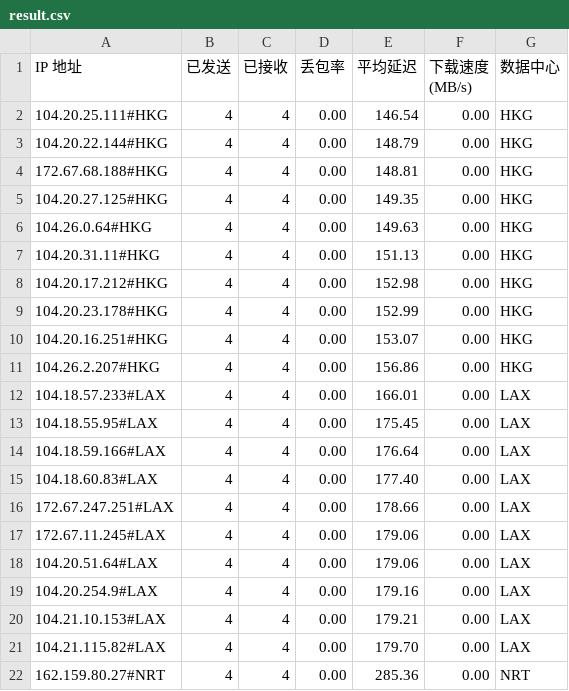
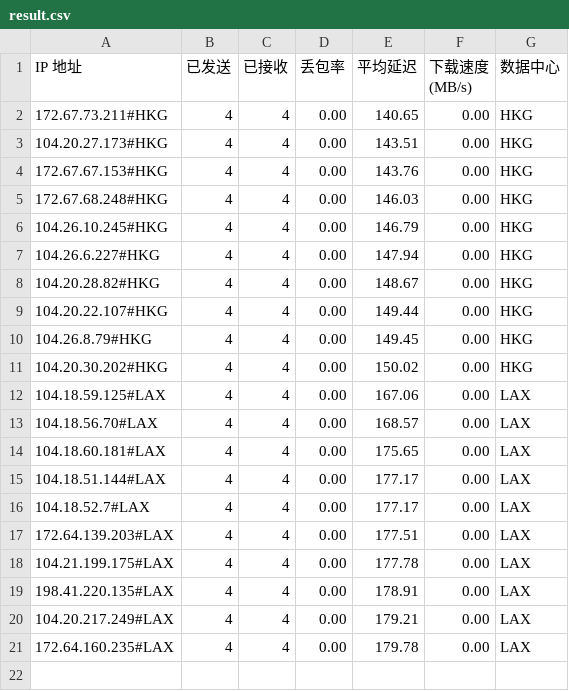
Before and after one commit to lls94/CloudflareSpeedTest, a CSV file: dist/result.csv, drawn as a sheet.

```diff
--- a/dist/result.csv
+++ b/dist/result.csv
@@ -1,22 +1,21 @@
 IP 地址,已发送,已接收,丢包率,平均延迟,下载速度 (MB/s),数据中心
-104.20.25.111#HKG,4,4,0.00,146.54,0.00,HKG
-104.20.22.144#HKG,4,4,0.00,148.79,0.00,HKG
-172.67.68.188#HKG,4,4,0.00,148.81,0.00,HKG
-104.20.27.125#HKG,4,4,0.00,149.35,0.00,HKG
-104.26.0.64#HKG,4,4,0.00,149.63,0.00,HKG
-104.20.31.11#HKG,4,4,0.00,151.13,0.00,HKG
-104.20.17.212#HKG,4,4,0.00,152.98,0.00,HKG
-104.20.23.178#HKG,4,4,0.00,152.99,0.00,HKG
-104.20.16.251#HKG,4,4,0.00,153.07,0.00,HKG
-104.26.2.207#HKG,4,4,0.00,156.86,0.00,HKG
-104.18.57.233#LAX,4,4,0.00,166.01,0.00,LAX
-104.18.55.95#LAX,4,4,0.00,175.45,0.00,LAX
-104.18.59.166#LAX,4,4,0.00,176.64,0.00,LAX
-104.18.60.83#LAX,4,4,0.00,177.40,0.00,LAX
-172.67.247.251#LAX,4,4,0.00,178.66,0.00,LAX
-172.67.11.245#LAX,4,4,0.00,179.06,0.00,LAX
-104.20.51.64#LAX,4,4,0.00,179.06,0.00,LAX
-104.20.254.9#LAX,4,4,0.00,179.16,0.00,LAX
-104.21.10.153#LAX,4,4,0.00,179.21,0.00,LAX
-104.21.115.82#LAX,4,4,0.00,179.70,0.00,LAX
-162.159.80.27#NRT,4,4,0.00,285.36,0.00,NRT
+172.67.73.211#HKG,4,4,0.00,140.65,0.00,HKG
+104.20.27.173#HKG,4,4,0.00,143.51,0.00,HKG
+172.67.67.153#HKG,4,4,0.00,143.76,0.00,HKG
+172.67.68.248#HKG,4,4,0.00,146.03,0.00,HKG
+104.26.10.245#HKG,4,4,0.00,146.79,0.00,HKG
+104.26.6.227#HKG,4,4,0.00,147.94,0.00,HKG
+104.20.28.82#HKG,4,4,0.00,148.67,0.00,HKG
+104.20.22.107#HKG,4,4,0.00,149.44,0.00,HKG
+104.26.8.79#HKG,4,4,0.00,149.45,0.00,HKG
+104.20.30.202#HKG,4,4,0.00,150.02,0.00,HKG
+104.18.59.125#LAX,4,4,0.00,167.06,0.00,LAX
+104.18.56.70#LAX,4,4,0.00,168.57,0.00,LAX
+104.18.60.181#LAX,4,4,0.00,175.65,0.00,LAX
+104.18.51.144#LAX,4,4,0.00,177.17,0.00,LAX
+104.18.52.7#LAX,4,4,0.00,177.17,0.00,LAX
+172.64.139.203#LAX,4,4,0.00,177.51,0.00,LAX
+104.21.199.175#LAX,4,4,0.00,177.78,0.00,LAX
+198.41.220.135#LAX,4,4,0.00,178.91,0.00,LAX
+104.20.217.249#LAX,4,4,0.00,179.21,0.00,LAX
+172.64.160.235#LAX,4,4,0.00,179.78,0.00,LAX
```
Also changed, not shown: 2 other files.
